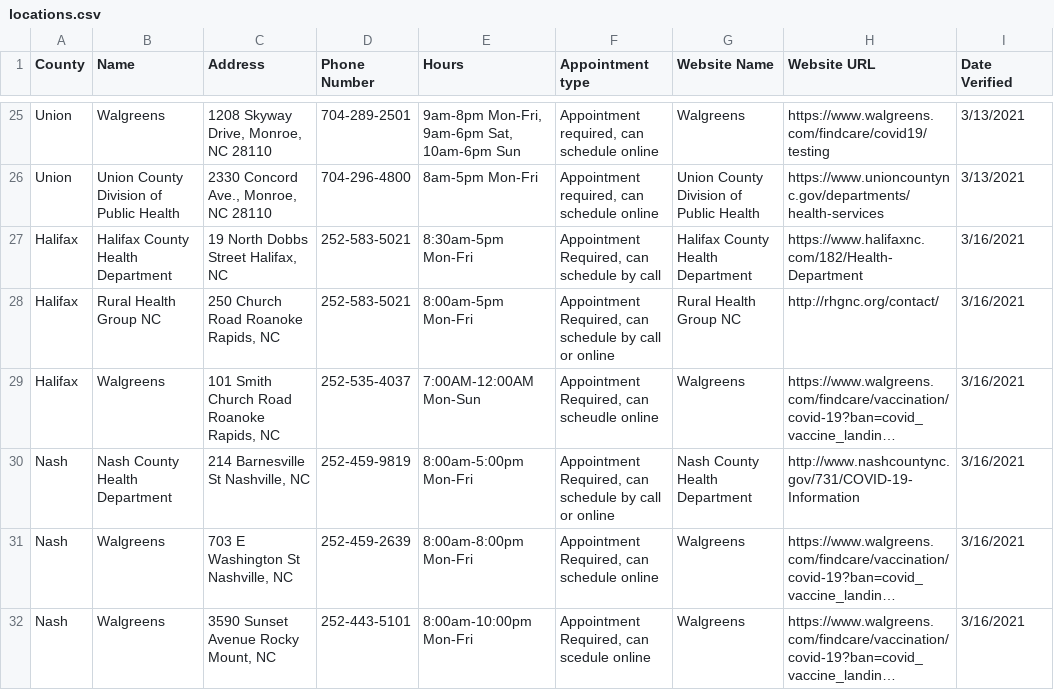
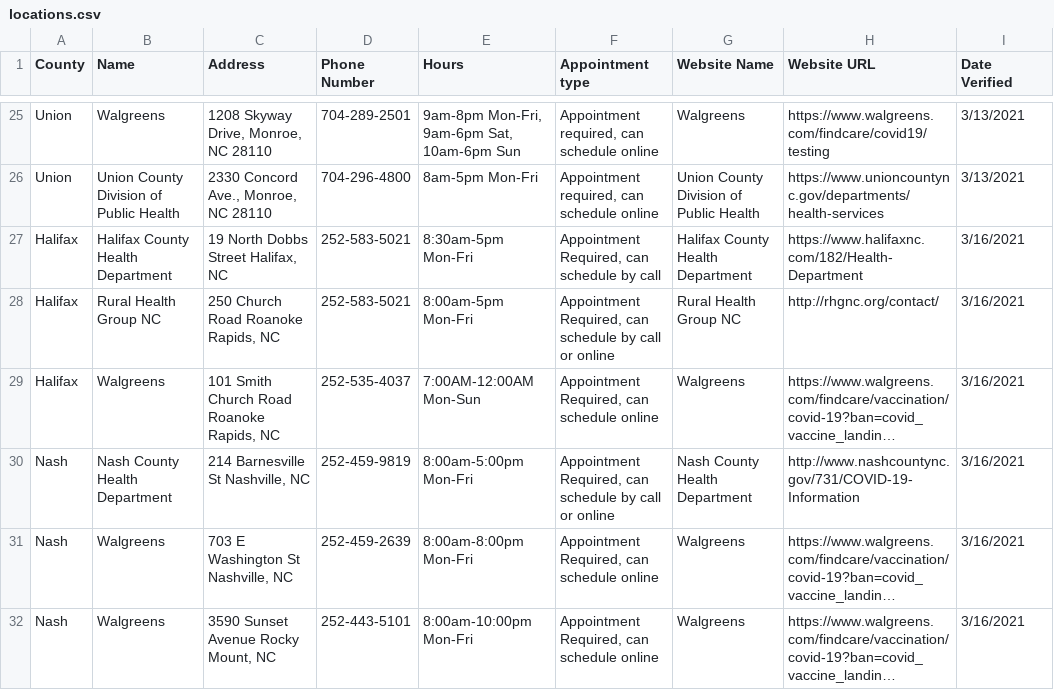
Before and after one commit to electricgull/findmyvaxnc, a CSV file: findmyvaxnc/docs/locations.csv, drawn as a sheet; only a part is shown, gaps mark what is left out; long unchanged cells end in …; the diff names each change by its address in the sheet, - before the commit and + after, or states it on an @@ line.

Commit message:
update locations.csv

```diff
--- a/findmyvaxnc/docs/locations.csv
+++ b/findmyvaxnc/docs/locations.csv
-F29 (Appointment type): Appointment Required, can scheudle online
+F29 (Appointment type): Appointment Required, can schedule online
-F32 (Appointment type): Appointment Required, can scedule online
+F32 (Appointment type): Appointment Required, can schedule online
```
